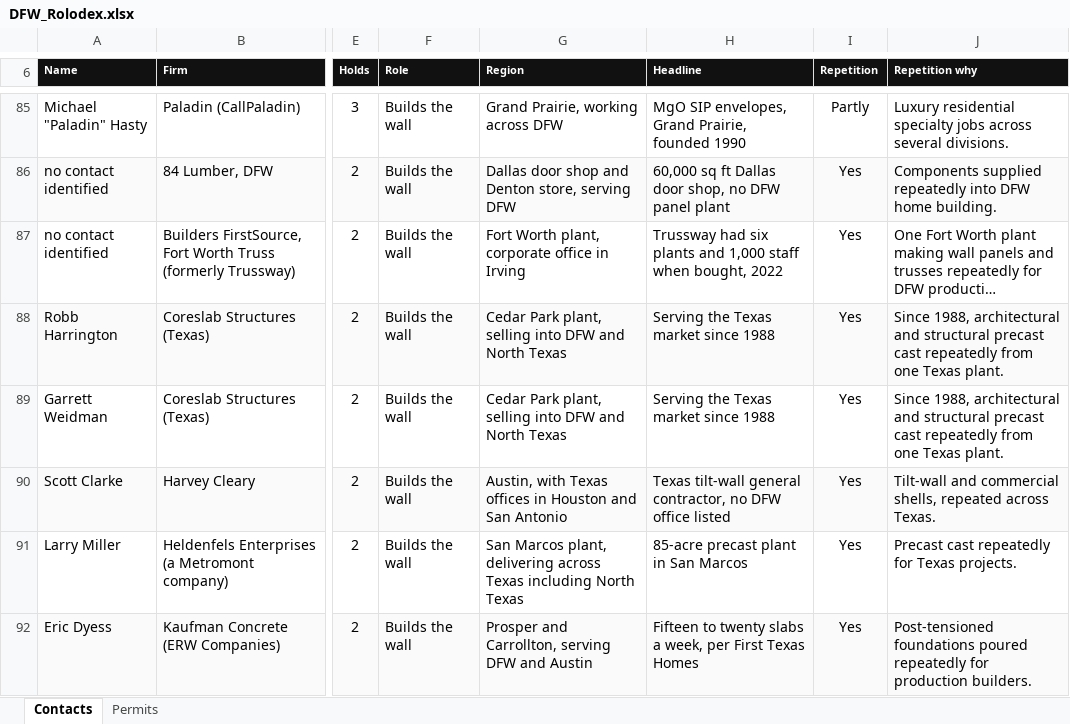
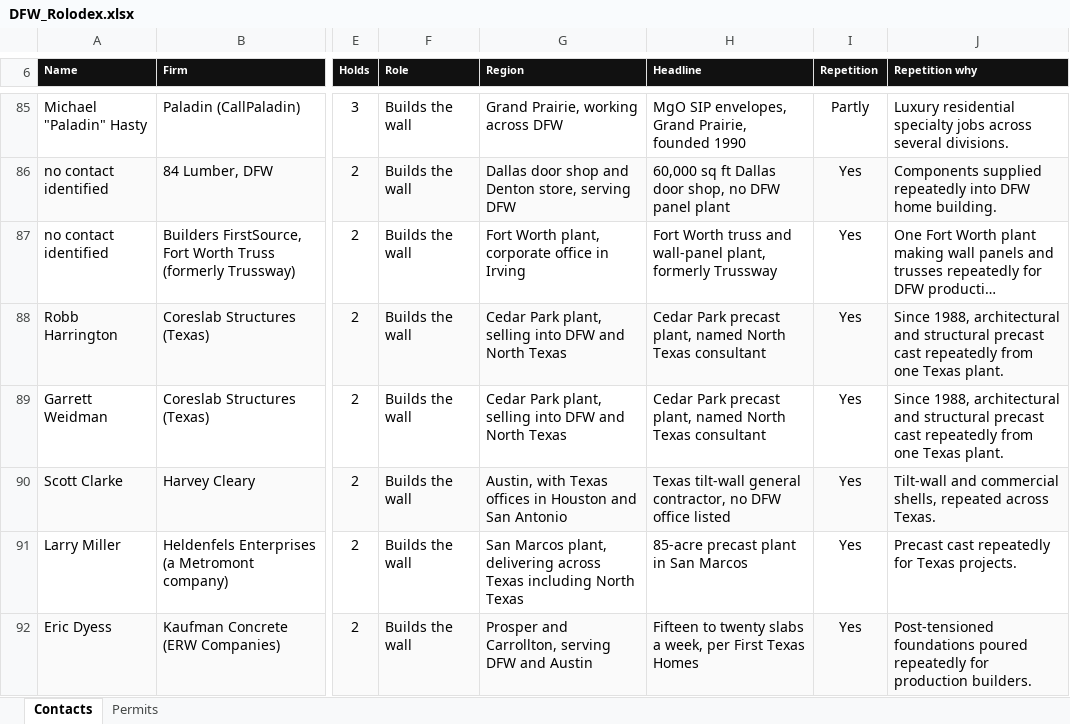
Before and after one commit to ibarzabalhec/houston-3d-rolodex, an Excel workbook: docs/DFW_Rolodex.xlsx, sheet Contacts, drawn as a sheet; only a part is shown, gaps mark what is left out; long unchanged cells end in …; values as stored, in another font and other column widths than the file's, no borders; the diff names each change by its address in the sheet, - before the commit and + after, or states it on an @@ line.

```diff
--- a/docs/DFW_Rolodex.xlsx (sheet Contacts)
+++ b/docs/DFW_Rolodex.xlsx (sheet Contacts)
-H87 (Headline): Trussway had six plants and 1,000 staff when bought, 2022
+H87 (Headline): Fort Worth truss and wall-panel plant, formerly Trussway
-H88:H89 (Headline): Serving the Texas market since 1988
+H88:H89 (Headline): Cedar Park precast plant, named North Texas consultant
```
Also changed, not shown: docs/ICON_Greater_Houston_Rolodex.xlsx, 10 other files.
